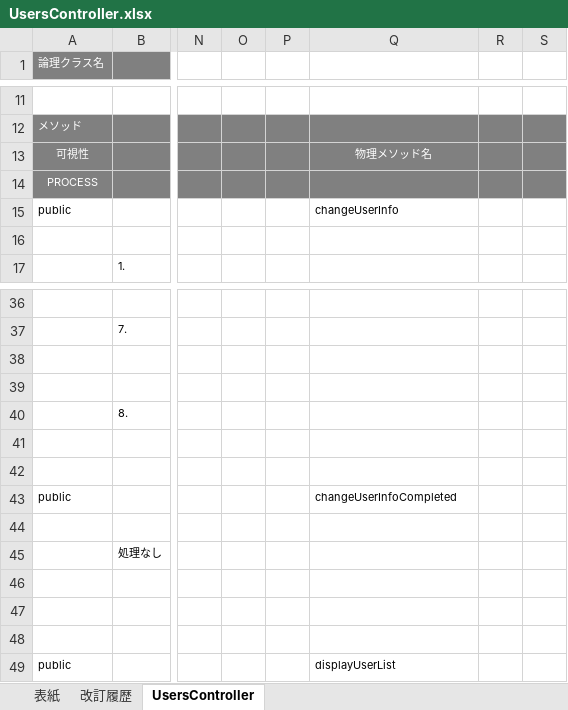
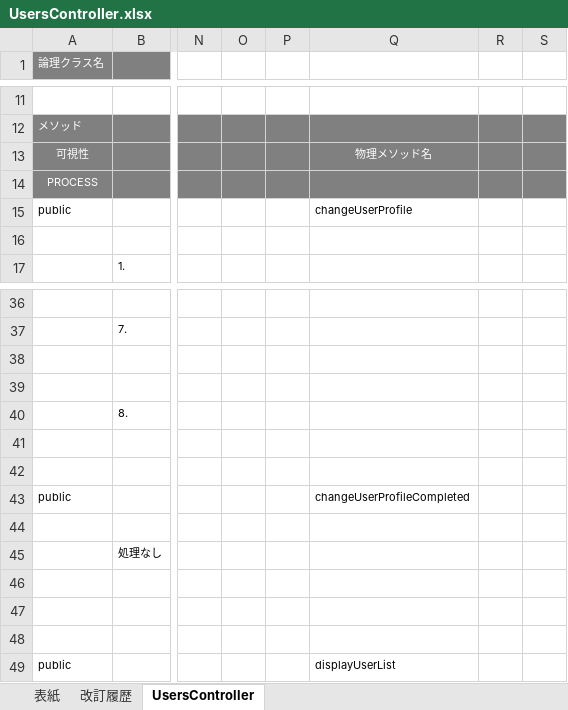
Before and after one commit to glambizm/connectyee, an Excel workbook: 30 設計/20 プログラム設計/20 クラス設計/10 backend/10 controller/UsersController.xlsx, sheet UsersController, drawn as a sheet; only a part is shown, gaps mark what is left out; values as stored, in another font and other column widths than the file's, no borders; the diff names each change by its address in the sheet, - before the commit and + after, or states it on an @@ line.

```diff
--- a/30 設計/20 プログラム設計/20 クラス設計/10 backend/10 controller/UsersController.xlsx (sheet UsersController)
+++ b/30 設計/20 プログラム設計/20 クラス設計/10 backend/10 controller/UsersController.xlsx (sheet UsersController)
-Q15: changeUserInfo
+Q15: changeUserProfile
-Q43: changeUserInfoCompleted
+Q43: changeUserProfileCompleted
```
Also changed, not shown: 30 設計/20 プログラム設計/10 機能設計/51 ユーザー情報変更/ユーザー情報変更.xlsx, 30 設計/20 プログラム設計/10 機能設計/画面一覧.xlsx, 29 other files.
